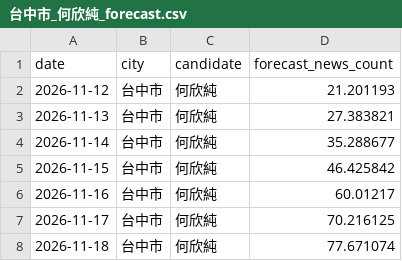
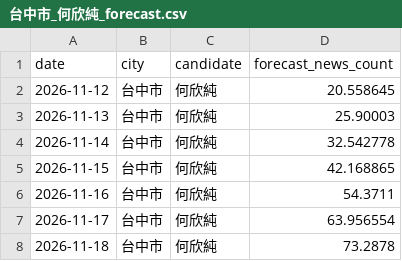
Before and after one commit to sean756925/SixMunicipalitiesPredictor, a CSV file: data/forecast/台中市_何欣純_forecast.csv, drawn as a sheet.

```diff
--- a/data/forecast/台中市_何欣純_forecast.csv
+++ b/data/forecast/台中市_何欣純_forecast.csv
@@ -1,8 +1,8 @@
 date,city,candidate,forecast_news_count
-2026-11-12,台中市,何欣純,21.201193
-2026-11-13,台中市,何欣純,27.383821
-2026-11-14,台中市,何欣純,35.288677
-2026-11-15,台中市,何欣純,46.425842
-2026-11-16,台中市,何欣純,60.01217
-2026-11-17,台中市,何欣純,70.216125
-2026-11-18,台中市,何欣純,77.671074
+2026-11-12,台中市,何欣純,20.558645
+2026-11-13,台中市,何欣純,25.90003
+2026-11-14,台中市,何欣純,32.542778
+2026-11-15,台中市,何欣純,42.168865
+2026-11-16,台中市,何欣純,54.3711
+2026-11-17,台中市,何欣純,63.956554
+2026-11-18,台中市,何欣純,73.2878
```
Also changed, not shown: data/features/voice_features.csv, data/forecast/台南市_陳亭妃_forecast.csv, 20 other files.
